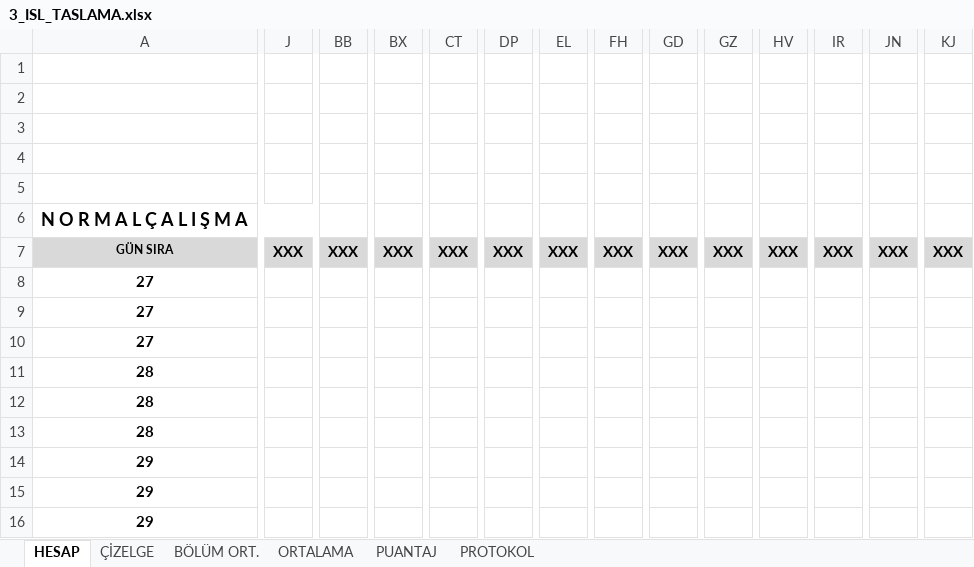
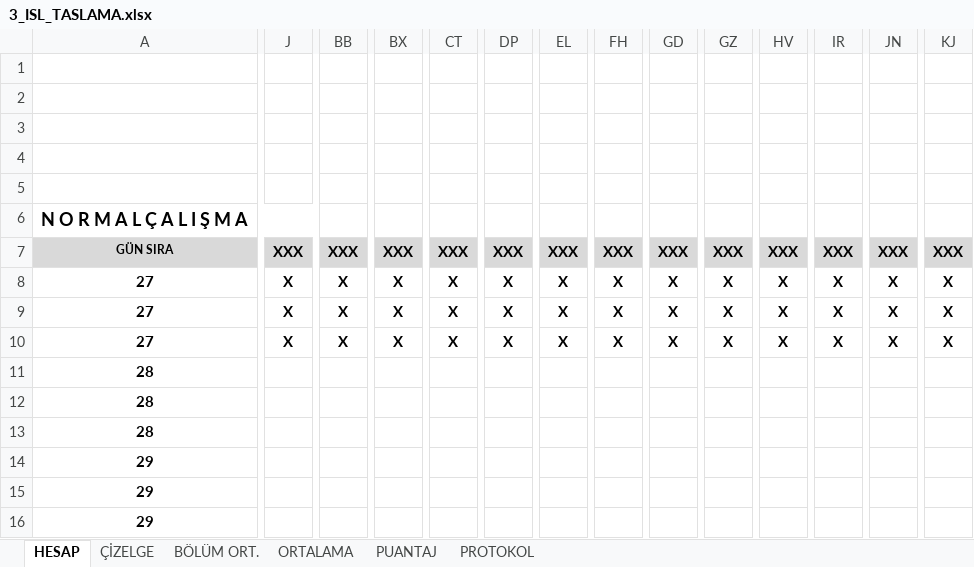
Before and after one commit to sarican12/Akord_Taslama, an Excel workbook: Config_and_Inputs/3_ISL_TASLAMA.xlsx, sheet HESAP, drawn as a sheet; only a part is shown, gaps mark what is left out; values as stored, in another font and other column widths than the file's, no borders; charts and pictures and conditional formats not drawn; removed rows and columns are numbered as before the commit, all else as after; rows hold the shown columns only; the diff covers the shown part only; the diff names each change by its address in the sheet, - before the commit and + after, or states it on an @@ line.

```diff
--- a/Config_and_Inputs/3_ISL_TASLAMA.xlsx (sheet HESAP)
+++ b/Config_and_Inputs/3_ISL_TASLAMA.xlsx (sheet HESAP)
-row 8: 27
+row 8: 27 | X | X | X | X | X | X | X | X | X | X | X | X | X
-J9:J10: (empty)
+J9:J10: X
-BB9:BB10: (empty)
+BB9:BB10: X
-BX9:BX10: (empty)
+BX9:BX10: X
-CT9:CT10: (empty)
+CT9:CT10: X
-DP9:DP10: (empty)
+DP9:DP10: X
-EL9:EL10: (empty)
+EL9:EL10: X
-FH9:FH10: (empty)
+FH9:FH10: X
-GD9:GD10: (empty)
+GD9:GD10: X
-GZ9:GZ10: (empty)
+GZ9:GZ10: X
-HV9:HV10: (empty)
+HV9:HV10: X
-IR9:IR10: (empty)
+IR9:IR10: X
-JN9:JN10: (empty)
+JN9:JN10: X
-KJ9:KJ10: (empty)
+KJ9:KJ10: X
```
Also changed, not shown: 114 edited cells and cell formats elsewhere in this sheet, sheet BÖLÜM ORT., sheet ÇİZELGE, Config_and_Inputs/1_ISL_TASLAMA.xlsx, Config_and_Inputs/2_ISL_TASLAMA.xlsx, 5 other files.
